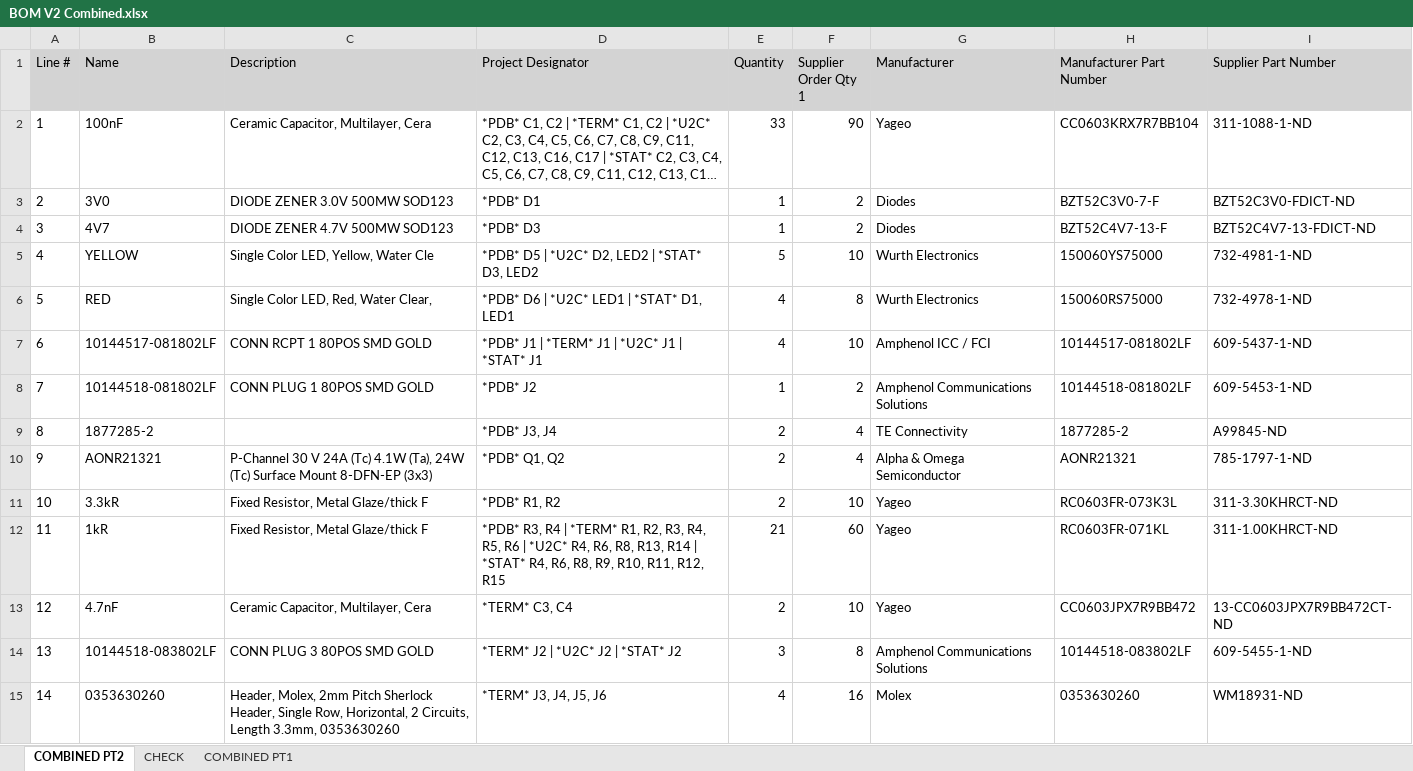
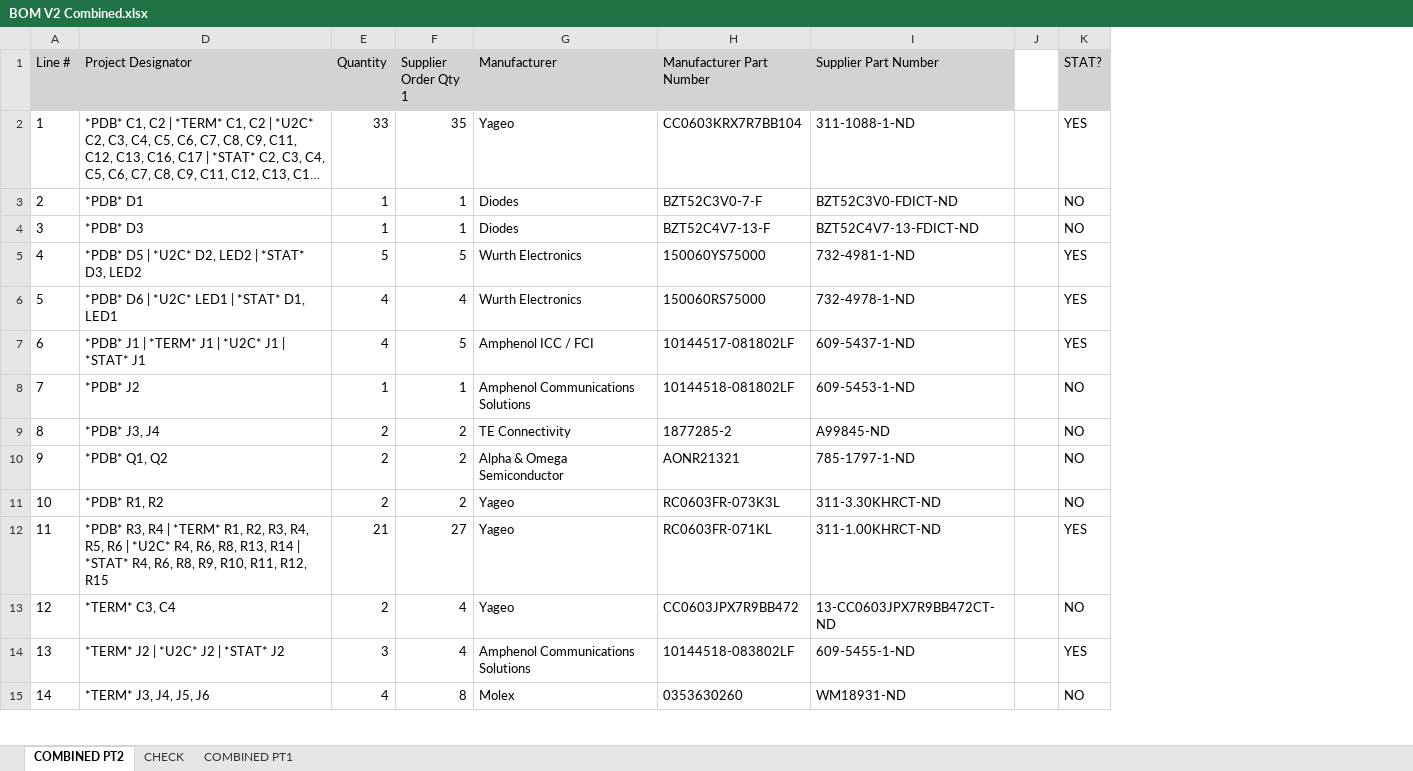
Before and after one commit to yomole/TailGator, an Excel workbook: PCB/BOM/BOM V2 Combined.xlsx, sheet COMBINED PT2, drawn as a sheet; only a part is shown; long unchanged cells end in …; values as stored, in another font and other column widths than the file's, no borders; conditional formats not drawn; removed rows and columns are numbered as before the commit, all else as after; the diff covers the shown part only; the diff names each change by its address in the sheet, - before the commit and + after, or states it on an @@ line.

```diff
--- a/PCB/BOM/BOM V2 Combined.xlsx (sheet COMBINED PT2)
+++ b/PCB/BOM/BOM V2 Combined.xlsx (sheet COMBINED PT2)
@@ column B (Name) hidden, rows 2-15: 100nF | 3V0 | 4V7 | YELLOW | RED | 10144517-081802LF | 10144518-081802LF | 1877285-2 | AONR21321 | 3.3kR | 1kR | 4.7nF | 10144518-083802LF | 0353630260 @@
@@ column C (Description) hidden, rows 2-15: Ceramic Capacitor, Multilayer, Cera | DIODE ZENER 3.0V 500MW SOD123 | DIODE ZENER 4.7V 500MW SOD123 | Single Color LED, Yellow, Water Cle | Single Color LED, Red, Water Clear, | CONN RCPT 1 80POS SMD GOLD | CONN PLUG 1 80POS SMD GOLD |  | P-Channel 30 V 24A (Tc) 4.1W (Ta), 24W (Tc) Surface Mount 8-DFN-EP (3x3) | Fixed Resistor, Metal Glaze/thick F | Fixed Resistor, Metal Glaze/thick F | Ceramic Capacitor, Multilayer, Cera | CONN PLUG 3 80POS SMD GOLD | Header, Molex, 2mm Pitch Sherlock Header, Single Row, Horizontal, 2 Circuits, Length 3.3mm, 0353630260 @@
+column J, empty
+column K (STAT?), rows 2-15: YES | NO | NO | YES | YES | YES | NO | NO | NO | NO | YES | NO | YES | NO
-F2 (Supplier Order Qty 1): 90
+F2 (Supplier Order Qty 1): 35
-F3:F4 (Supplier Order Qty 1): 2
+F3:F4 (Supplier Order Qty 1): 1
-F5 (Supplier Order Qty 1): 10
+F5 (Supplier Order Qty 1): 5
-F6 (Supplier Order Qty 1): 8
+F6 (Supplier Order Qty 1): 4
-F7 (Supplier Order Qty 1): 10
+F7 (Supplier Order Qty 1): 5
-F8 (Supplier Order Qty 1): 2
+F8 (Supplier Order Qty 1): 1
-F9:F10 (Supplier Order Qty 1): 4
+F9:F10 (Supplier Order Qty 1): 2
-F11 (Supplier Order Qty 1): 10
+F11 (Supplier Order Qty 1): 2
-F12 (Supplier Order Qty 1): 60
+F12 (Supplier Order Qty 1): 27
-F13 (Supplier Order Qty 1): 10
+F13 (Supplier Order Qty 1): 4
-F14 (Supplier Order Qty 1): 8
+F14 (Supplier Order Qty 1): 4
-F15 (Supplier Order Qty 1): 16
+F15 (Supplier Order Qty 1): 8
```
Also changed, not shown: 30 edited cells elsewhere in this sheet, sheet COMBINED PT1, formulas that keep their value, 10 other files.
